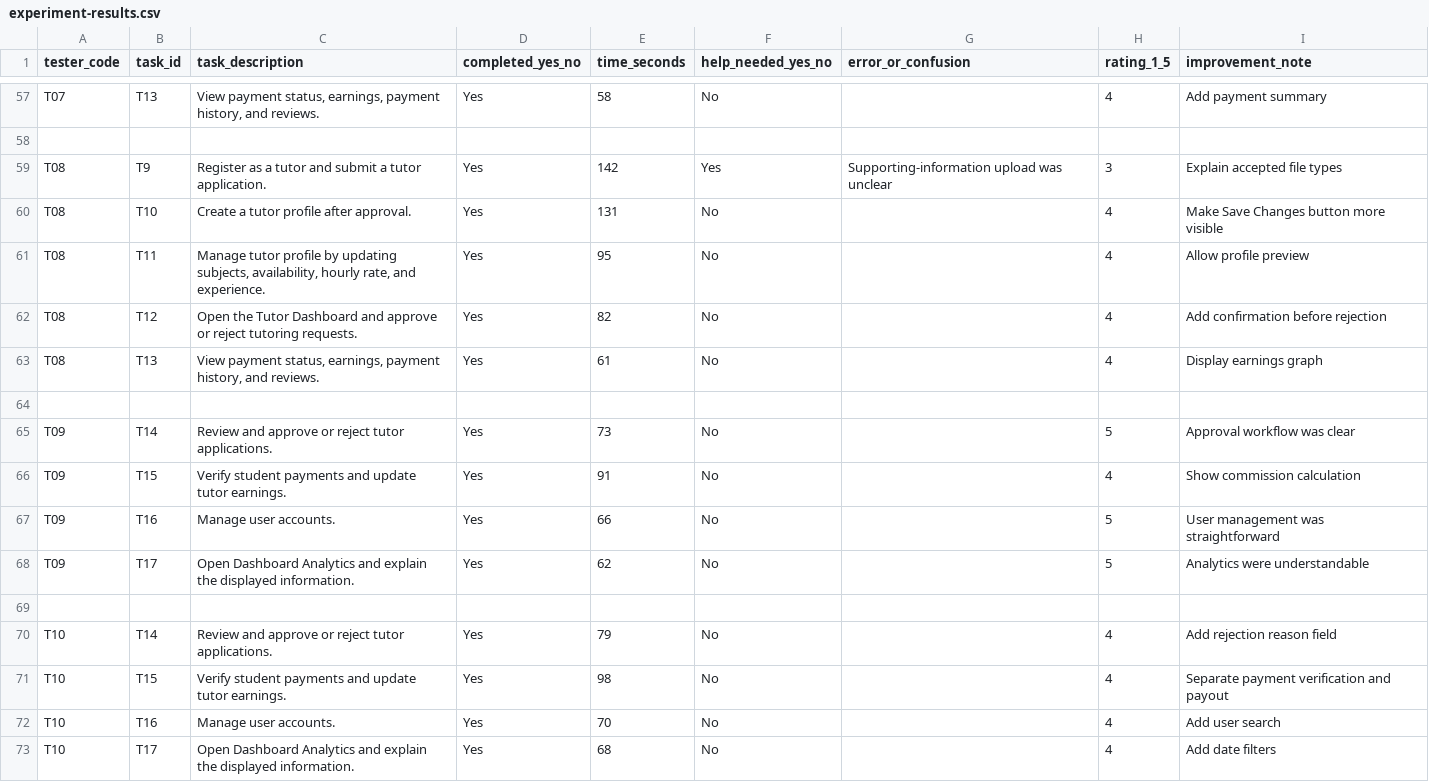
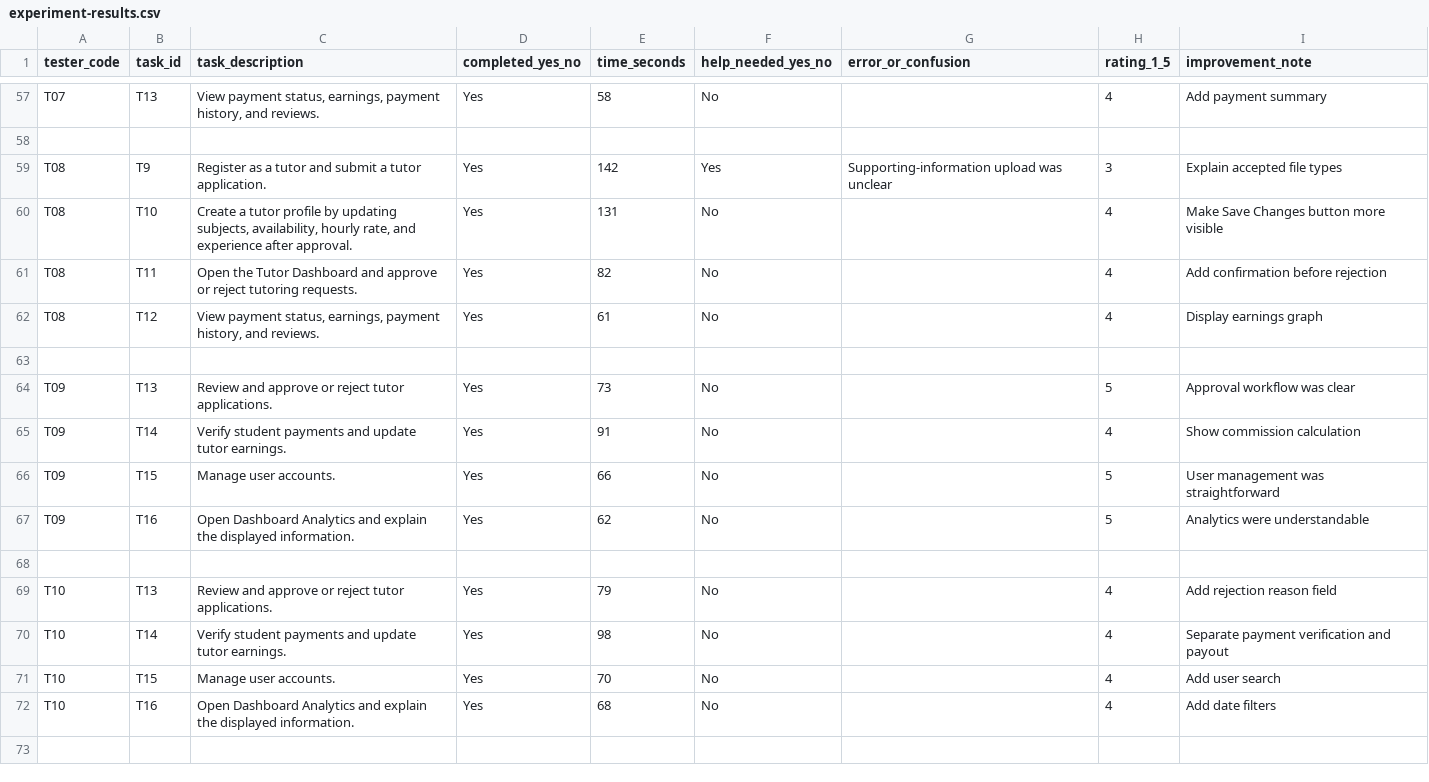
Before and after one commit to TSWT-5304/ICT105-TechTitans-MVP, a CSV file: data/experiment-results.csv, drawn as a sheet; only a part is shown, gaps mark what is left out.

Commit message:
Update experiment-results data records for test users.

```diff
--- a/data/experiment-results.csv
+++ b/data/experiment-results.csv
@@ -59,15 +59,14 @@ T07,T13,"View payment status, earnings, payment history, and reviews.",Yes,58,No
 T08,T9,"Register as a tutor and submit a tutor application.",Yes,142,Yes,"Supporting-information upload was unclear",3,"Explain accepted file types"
-T08,T10,"Create a tutor profile after approval.",Yes,131,No,,4,"Make Save Changes button more visible"
-T08,T11,"Manage tutor profile by updating subjects, availability, hourly rate, and experience.",Yes,95,No,,4,"Allow profile preview"
-T08,T12,"Open the Tutor Dashboard and approve or reject tutoring requests.",Yes,82,No,,4,"Add confirmation before rejection"
-T08,T13,"View payment status, earnings, payment history, and reviews.",Yes,61,No,,4,"Display earnings graph"
+T08,T10,"Create a tutor profile by updating subjects, availability, hourly rate, and experience after approval.",Yes,131,No,,4,"Make Save Changes button more visible"
+T08,T11,"Open the Tutor Dashboard and approve or reject tutoring requests.",Yes,82,No,,4,"Add confirmation before rejection"
+T08,T12,"View payment status, earnings, payment history, and reviews.",Yes,61,No,,4,"Display earnings graph"
 
-T09,T14,"Review and approve or reject tutor applications.",Yes,73,No,,5,"Approval workflow was clear"
-T09,T15,"Verify student payments and update tutor earnings.",Yes,91,No,,4,"Show commission calculation"
-T09,T16,"Manage user accounts.",Yes,66,No,,5,"User management was straightforward"
-T09,T17,"Open Dashboard Analytics and explain the displayed information.",Yes,62,No,,5,"Analytics were understandable"
+T09,T13,"Review and approve or reject tutor applications.",Yes,73,No,,5,"Approval workflow was clear"
+T09,T14,"Verify student payments and update tutor earnings.",Yes,91,No,,4,"Show commission calculation"
+T09,T15,"Manage user accounts.",Yes,66,No,,5,"User management was straightforward"
+T09,T16,"Open Dashboard Analytics and explain the displayed information.",Yes,62,No,,5,"Analytics were understandable"
 
-T10,T14,"Review and approve or reject tutor applications.",Yes,79,No,,4,"Add rejection reason field"
-T10,T15,"Verify student payments and update tutor earnings.",Yes,98,No,,4,"Separate payment verification and payout"
-T10,T16,"Manage user accounts.",Yes,70,No,,4,"Add user search"
-T10,T17,"Open Dashboard Analytics and explain the displayed information.",Yes,68,No,,4,"Add date filters"
+T10,T13,"Review and approve or reject tutor applications.",Yes,79,No,,4,"Add rejection reason field"
+T10,T14,"Verify student payments and update tutor earnings.",Yes,98,No,,4,"Separate payment verification and payout"
+T10,T15,"Manage user accounts.",Yes,70,No,,4,"Add user search"
+T10,T16,"Open Dashboard Analytics and explain the displayed information.",Yes,68,No,,4,"Add date filters"
```
